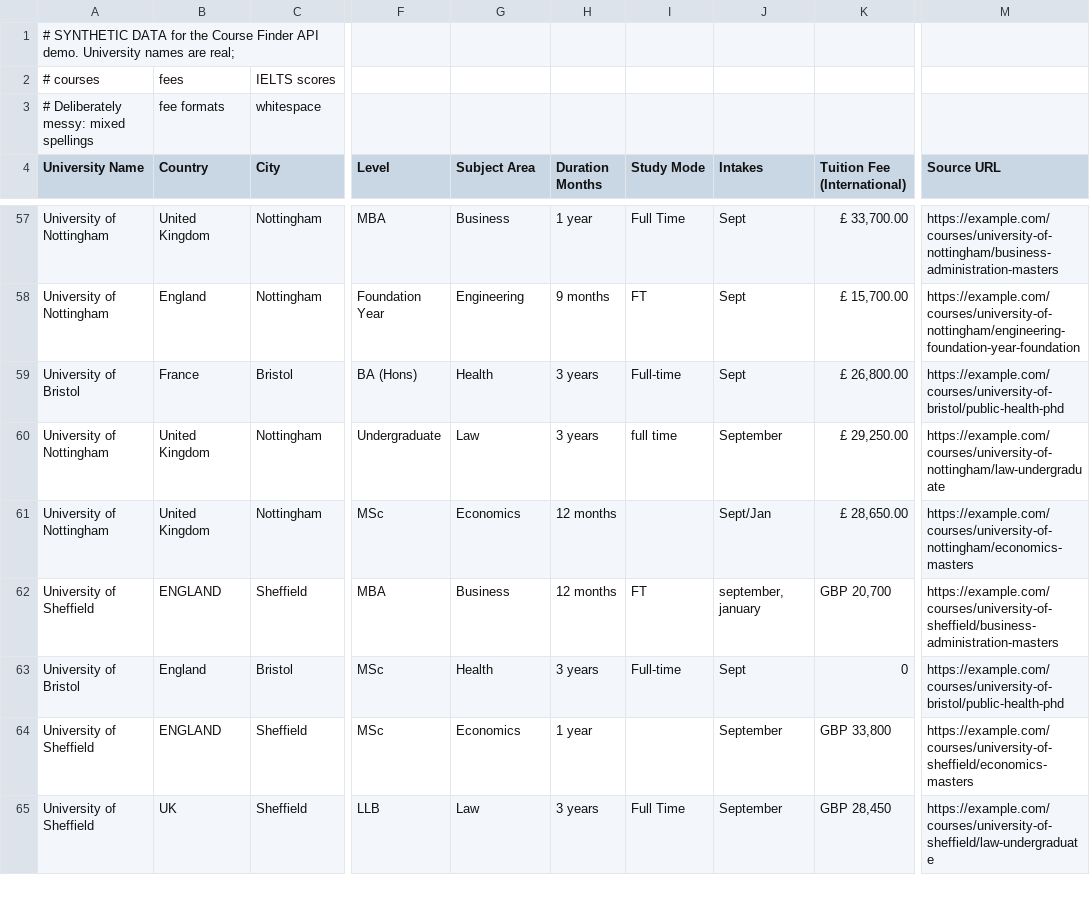
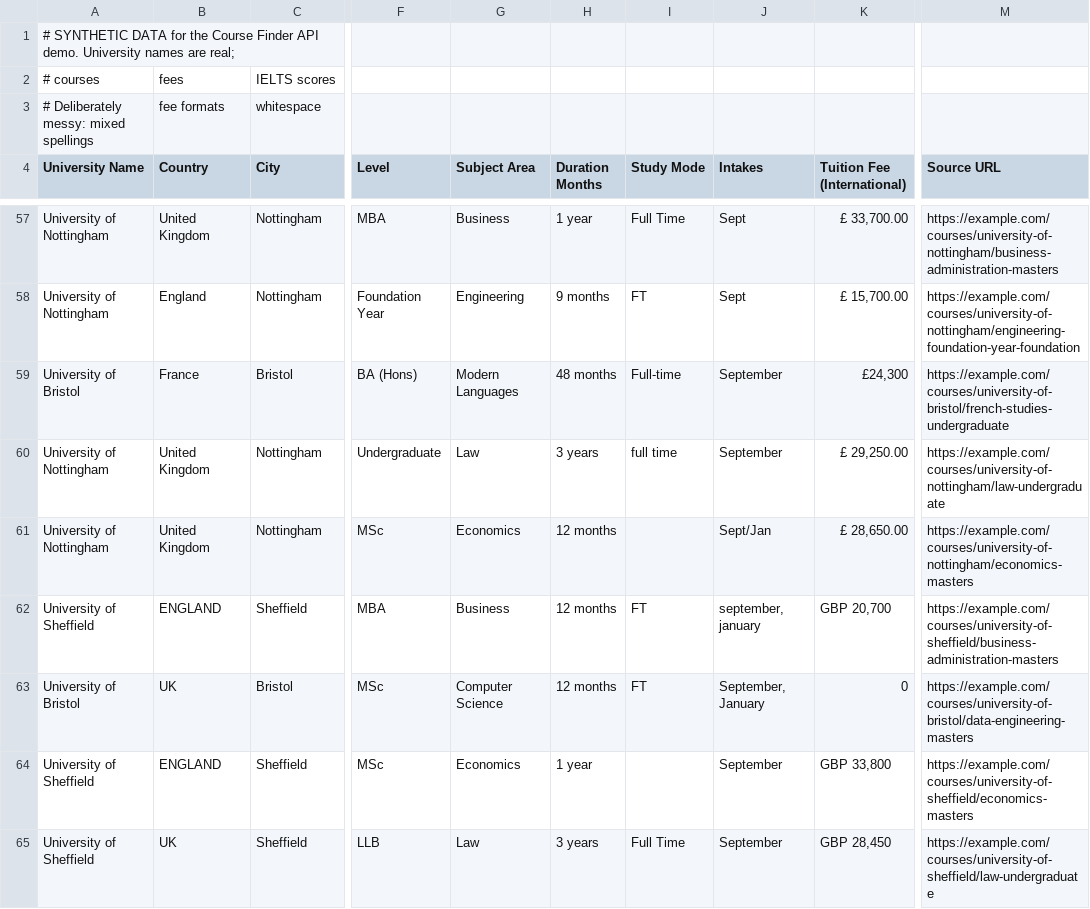
Before and after one commit to Busayor2020/course-finder-api, a CSV file: data/sample_courses.csv, drawn as a sheet; only a part is shown, gaps mark what is left out; the diff covers the shown part only; the diff names each change by its address in the sheet, - before the commit and + after, or states it on an @@ line.

```diff
--- a/data/sample_courses.csv
+++ b/data/sample_courses.csv
-G59 (Subject Area): Health
+G59 (Subject Area): Modern Languages
-H59 (Duration Months): 3 years
+H59 (Duration Months): 48 months
-J59 (Intakes): Sept
+J59 (Intakes): September
-K59 (Tuition Fee (International)): £ 26,800.00
+K59 (Tuition Fee (International)): £24,300
-M59 (Source URL): https://example.com/courses/university-of-bristol/public-health-phd
+M59 (Source URL): https://example.com/courses/university-of-bristol/french-studies-undergraduate
-B63 (Country): England
+B63 (Country): UK
-G63 (Subject Area): Health
+G63 (Subject Area): Computer Science
-H63 (Duration Months): 3 years
+H63 (Duration Months): 12 months
-I63 (Study Mode): Full-time
+I63 (Study Mode): FT
-J63 (Intakes): Sept
+J63 (Intakes): September, January
-M63 (Source URL): https://example.com/courses/university-of-bristol/public-health-phd
+M63 (Source URL): https://example.com/courses/university-of-bristol/data-engineering-masters
```
Also changed, not shown: 55 edited cells elsewhere in this file, 1 other file.
